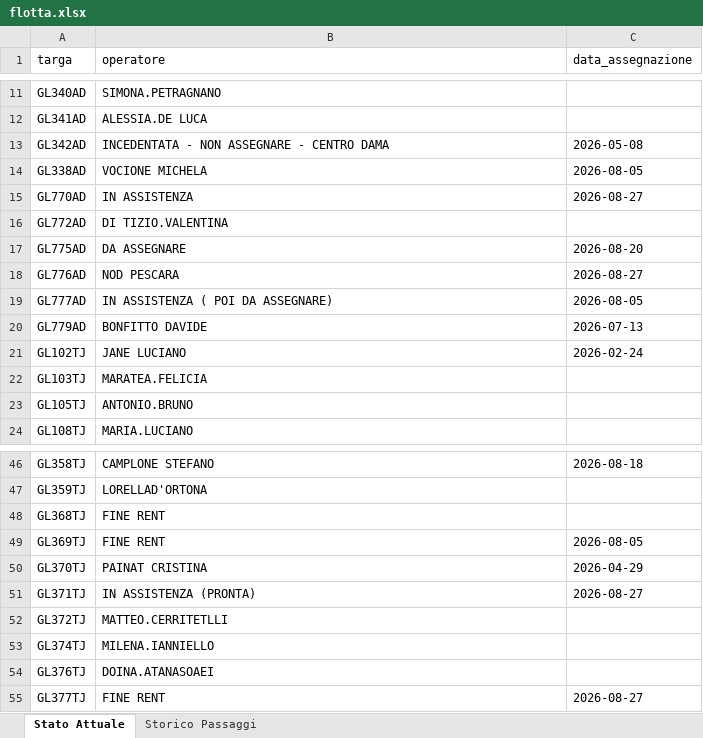
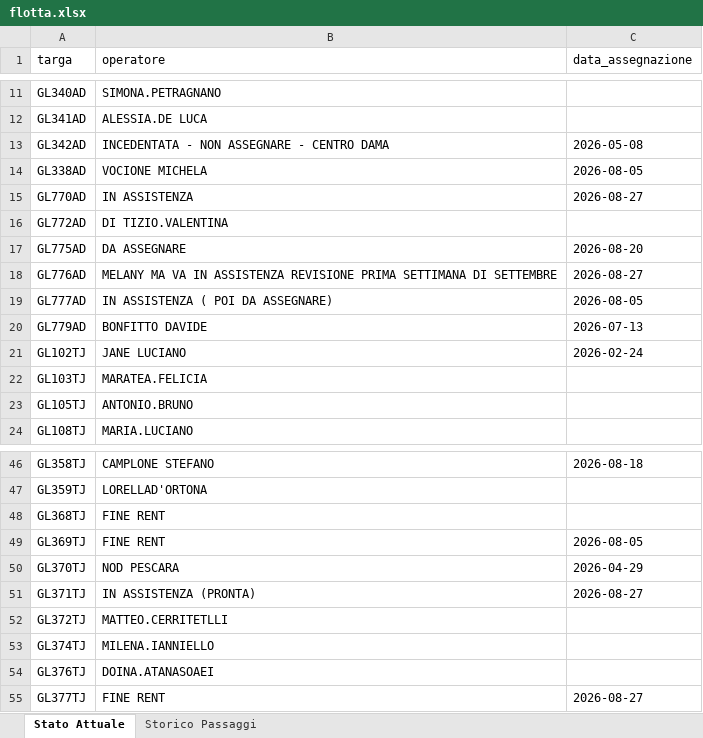
Before and after one commit to messinesetsrm-cell/db_auto, an Excel workbook: flotta.xlsx, sheet Stato Attuale, drawn as a sheet; only a part is shown, gaps mark what is left out; values as stored, in another font and other column widths than the file's, no borders; the diff names each change by its address in the sheet, - before the commit and + after, or states it on an @@ line.

Commit message:
Add files via upload

```diff
--- a/flotta.xlsx (sheet Stato Attuale)
+++ b/flotta.xlsx (sheet Stato Attuale)
-B18 (operatore): NOD PESCARA
+B18 (operatore): MELANY MA VA IN ASSISTENZA REVISIONE PRIMA SETTIMANA DI SETTEMBRE
-B50 (operatore): PAINAT CRISTINA
+B50 (operatore): NOD PESCARA
```
